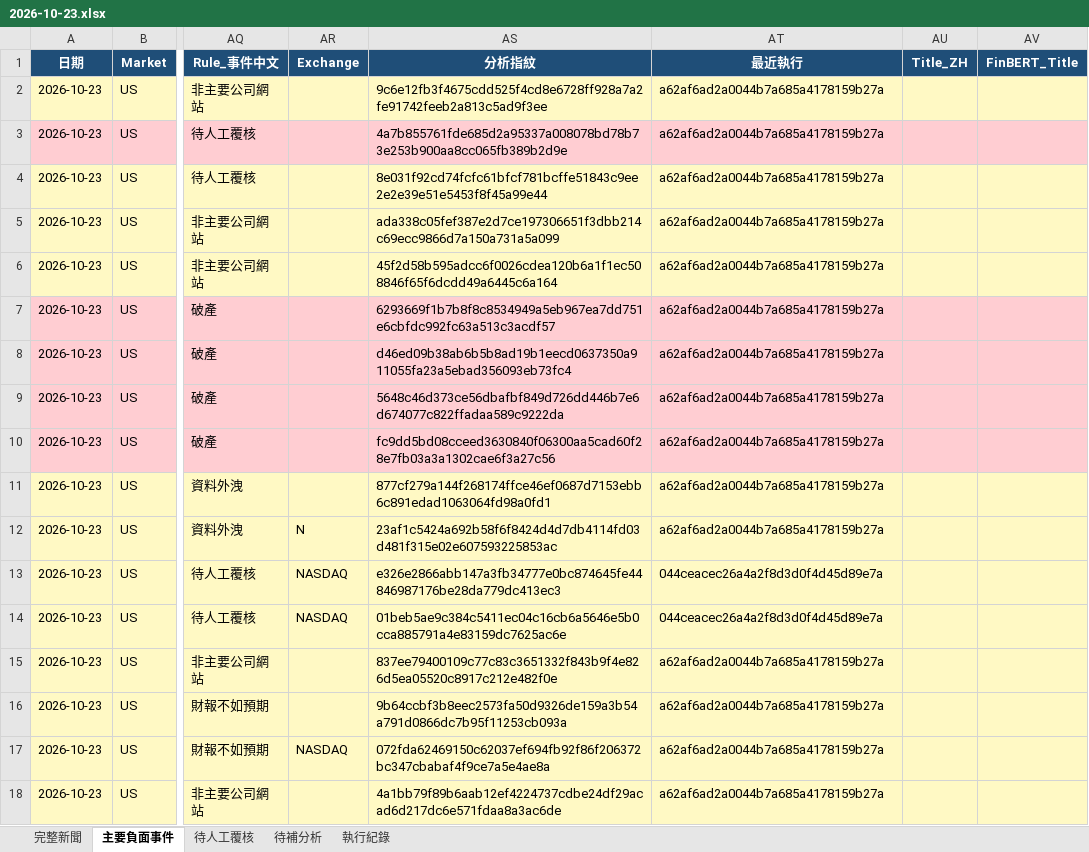
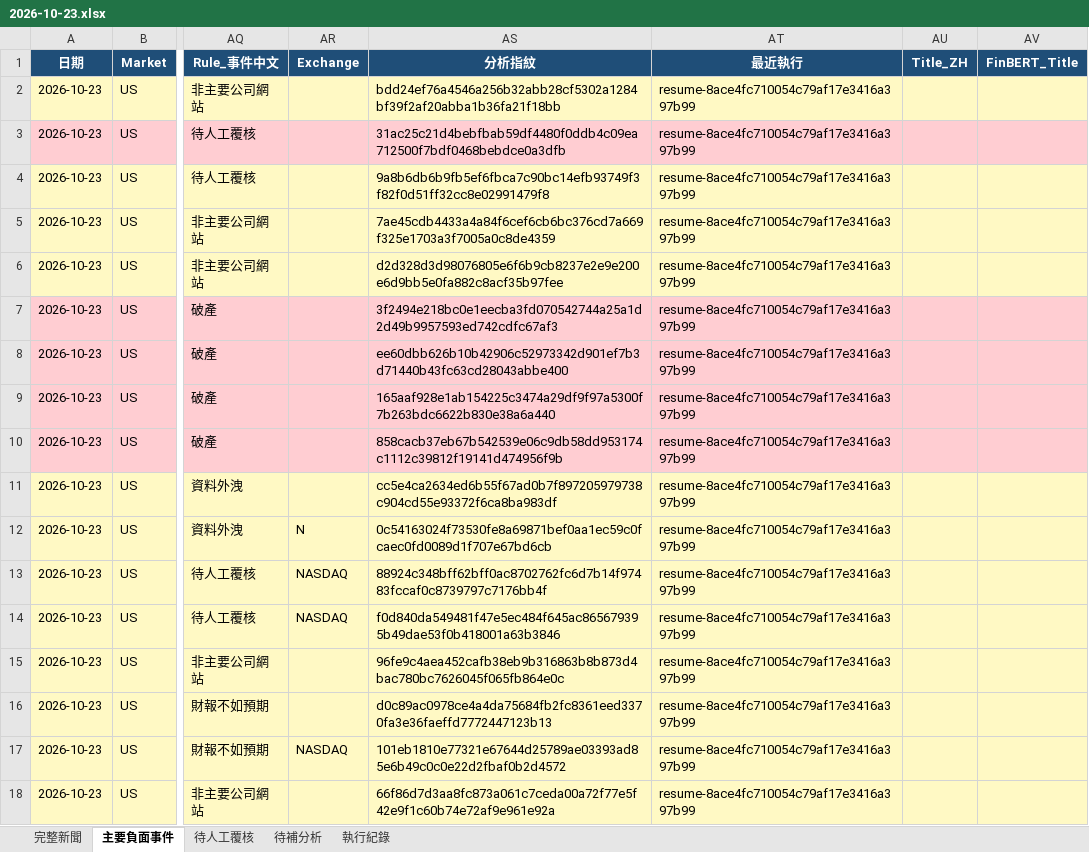
Before and after one commit to RMSecfb/negative-news, an Excel workbook: news_daily/2026-10-23.xlsx, sheet 主要負面事件, drawn as a sheet; only a part is shown, gaps mark what is left out; values as stored, in another font and other column widths than the file's, no borders; the diff names each change by its address in the sheet, - before the commit and + after, or states it on an @@ line.

```diff
--- a/news_daily/2026-10-23.xlsx (sheet 主要負面事件)
+++ b/news_daily/2026-10-23.xlsx (sheet 主要負面事件)
-AS2 (分析指紋): 9c6e12fb3f4675cdd525f4cd8e6728ff928a7a2fe91742feeb2a813c5ad9f3ee
+AS2 (分析指紋): bdd24ef76a4546a256b32abb28cf5302a1284bf39f2af20abba1b36fa21f18bb
-AT2:AT12 (最近執行): a62af6ad2a0044b7a685a4178159b27a
+AT2:AT12 (最近執行): resume-8ace4fc710054c79af17e3416a397b99
-AS3 (分析指紋): 4a7b855761fde685d2a95337a008078bd78b73e253b900aa8cc065fb389b2d9e
+AS3 (分析指紋): 31ac25c21d4bebfbab59df4480f0ddb4c09ea712500f7bdf0468bebdce0a3dfb
-AS4 (分析指紋): 8e031f92cd74fcfc61bfcf781bcffe51843c9ee2e2e39e51e5453f8f45a99e44
+AS4 (分析指紋): 9a8b6db6b9fb5ef6fbca7c90bc14efb93749f3f82f0d51ff32cc8e02991479f8
-AS5 (分析指紋): ada338c05fef387e2d7ce197306651f3dbb214c69ecc9866d7a150a731a5a099
+AS5 (分析指紋): 7ae45cdb4433a4a84f6cef6cb6bc376cd7a669f325e1703a3f7005a0c8de4359
-AS6 (分析指紋): 45f2d58b595adcc6f0026cdea120b6a1f1ec508846f65f6dcdd49a6445c6a164
+AS6 (分析指紋): d2d328d3d98076805e6f6b9cb8237e2e9e200e6d9bb5e0fa882c8acf35b97fee
-AS7 (分析指紋): 6293669f1b7b8f8c8534949a5eb967ea7dd751e6cbfdc992fc63a513c3acdf57
+AS7 (分析指紋): 3f2494e218bc0e1eecba3fd070542744a25a1d2d49b9957593ed742cdfc67af3
-AS8 (分析指紋): d46ed09b38ab6b5b8ad19b1eecd0637350a911055fa23a5ebad356093eb73fc4
+AS8 (分析指紋): ee60dbb626b10b42906c52973342d901ef7b3d71440b43fc63cd28043abbe400
-AS9 (分析指紋): 5648c46d373ce56dbafbf849d726dd446b7e6d674077c822ffadaa589c9222da
+AS9 (分析指紋): 165aaf928e1ab154225c3474a29df9f97a5300f7b263bdc6622b830e38a6a440
-AS10 (分析指紋): fc9dd5bd08cceed3630840f06300aa5cad60f28e7fb03a3a1302cae6f3a27c56
+AS10 (分析指紋): 858cacb37eb67b542539e06c9db58dd953174c1112c39812f19141d474956f9b
-AS11 (分析指紋): 877cf279a144f268174ffce46ef0687d7153ebb6c891edad1063064fd98a0fd1
+AS11 (分析指紋): cc5e4ca2634ed6b55f67ad0b7f897205979738c904cd55e93372f6ca8ba983df
-AS12 (分析指紋): 23af1c5424a692b58f6f8424d4d7db4114fd03d481f315e02e607593225853ac
+AS12 (分析指紋): 0c54163024f73530fe8a69871bef0aa1ec59c0fcaec0fd0089d1f707e67bd6cb
-AS13 (分析指紋): e326e2866abb147a3fb34777e0bc874645fe44846987176be28da779dc413ec3
+AS13 (分析指紋): 88924c348bff62bff0ac8702762fc6d7b14f97483fccaf0c8739797c7176bb4f
-AT13:AT14 (最近執行): 044ceacec26a4a2f8d3d0f4d45d89e7a
+AT13:AT14 (最近執行): resume-8ace4fc710054c79af17e3416a397b99
-AS14 (分析指紋): 01beb5ae9c384c5411ec04c16cb6a5646e5b0cca885791a4e83159dc7625ac6e
+AS14 (分析指紋): f0d840da549481f47e5ec484f645ac865679395b49dae53f0b418001a63b3846
-AS15 (分析指紋): 837ee79400109c77c83c3651332f843b9f4e826d5ea05520c8917c212e482f0e
+AS15 (分析指紋): 96fe9c4aea452cafb38eb9b316863b8b873d4bac780bc7626045f065fb864e0c
-AT15:AT18 (最近執行): a62af6ad2a0044b7a685a4178159b27a
+AT15:AT18 (最近執行): resume-8ace4fc710054c79af17e3416a397b99
-AS16 (分析指紋): 9b64ccbf3b8eec2573fa50d9326de159a3b54a791d0866dc7b95f11253cb093a
+AS16 (分析指紋): d0c89ac0978ce4a4da75684fb2fc8361eed3370fa3e36faeffd7772447123b13
-AS17 (分析指紋): 072fda62469150c62037ef694fb92f86f206372bc347cbabaf4f9ce7a5e4ae8a
+AS17 (分析指紋): 101eb1810e77321e67644d25789ae03393ad85e6b49c0c0e22d2fbaf0b2d4572
-AS18 (分析指紋): 4a1bb79f89b6aab12ef4224737cdbe24df29acad6d217dc6e571fdaa8a3ac6de
+AS18 (分析指紋): 66f86d7d3aa8fc873a061c7ceda00a72f77e5f42e9f1c60b74e72af9e961e92a
```
Also changed, not shown: sheet 待人工覆核, sheet 待補分析, sheet 完整新聞, sheet 執行紀錄, news_daily/2026-10-24.xlsx, 6 other files.
